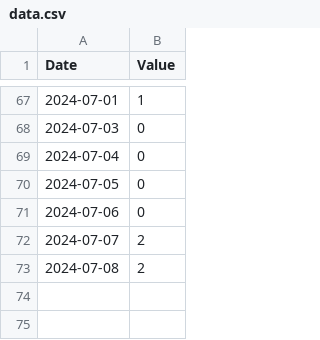
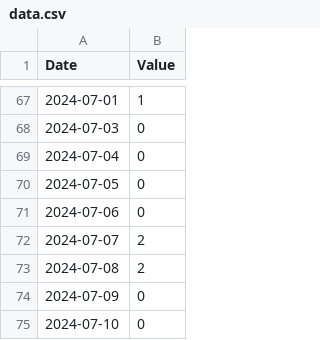
Before and after one commit to lu1aat/montevideo-gris, a CSV file: data.csv, drawn as a sheet; only a part is shown, gaps mark what is left out; the diff names each change by its address in the sheet, - before the commit and + after, or states it on an @@ line.

Commit message:
Data

```diff
--- a/data.csv
+++ b/data.csv
+row 74: 2024-07-09 | 0
+row 75: 2024-07-10 | 0
```
